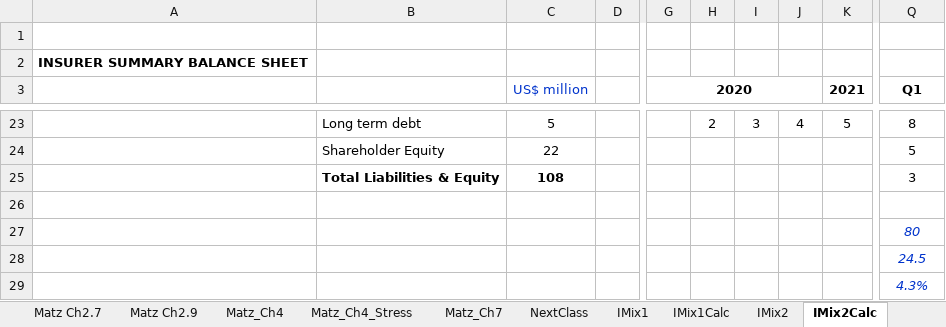
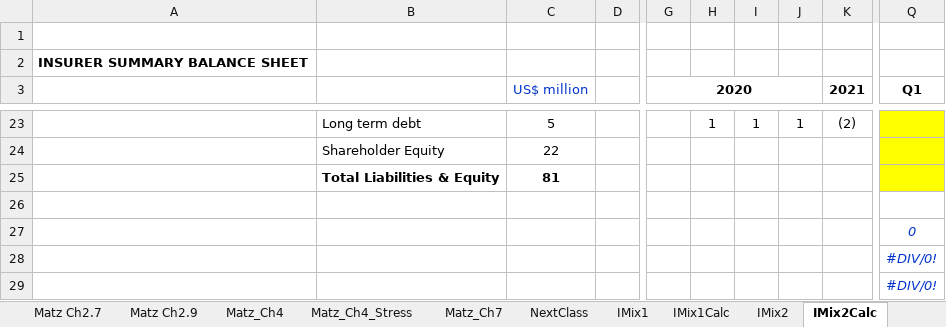
Before and after one commit to DavidRomoff/FRM, an Excel workbook: FRMClass10.xlsm, sheet IMix2Calc, drawn as a sheet; only a part is shown, gaps mark what is left out; values as stored, in another font and other column widths than the file's, no borders; the diff covers the shown part only; the diff names each change by its address in the sheet, - before the commit and + after, or states it on an @@ line.

```diff
--- a/FRMClass10.xlsm (sheet IMix2Calc)
+++ b/FRMClass10.xlsm (sheet IMix2Calc)
-H23: 2
+H23: 1
-I23: 3
+I23: 1
-J23: 4
+J23: 1
-K23 (2021): 5
+K23 (2021): (2)
-Q23 (Q1): 8
+Q23 (Q1): (empty)
-Q23:Q25 fill: none
+Q23:Q25 fill: #FFFF00
-Q24 (Q1): 5
+Q24 (Q1): (empty)
-C25 (US$ million): 108
+C25 (US$ million): 81
-Q25 (Q1): 3
+Q25 (Q1): (empty)
-Q27 (Q1): 80
+Q27 (Q1): 0
-Q28 (Q1): 24.5
+Q28 (Q1): #DIV/0!
-Q29 (Q1): 4.3%
+Q29 (Q1): #DIV/0!
```
Also changed, not shown: 2 added rows, 2 removed rows, 53 edited cells and cell formats elsewhere in this sheet, sheet IMix1Calc, sheet IMix1, sheet LiquidityReport, formulas that keep their value.
